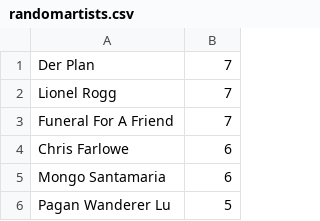
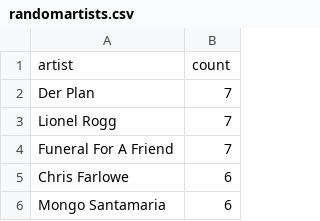
Before and after one commit to techscientist/genre-classification, a CSV file: randomartists.csv, drawn as a sheet; only a part is shown; the shorter side is filled out with more unchanged rows; the diff names each change by its address in the sheet, - before the commit and + after, or states it on an @@ line.

```diff
--- a/randomartists.csv
+++ b/randomartists.csv
+row 1: artist | count
```
Also changed, not shown: 14 other files.
